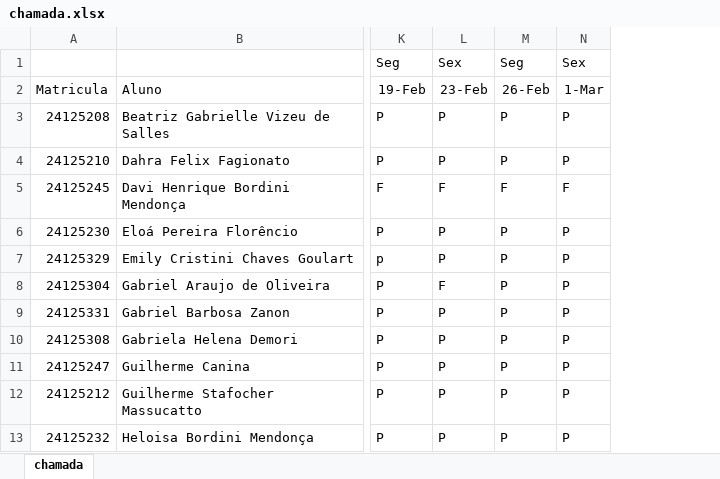
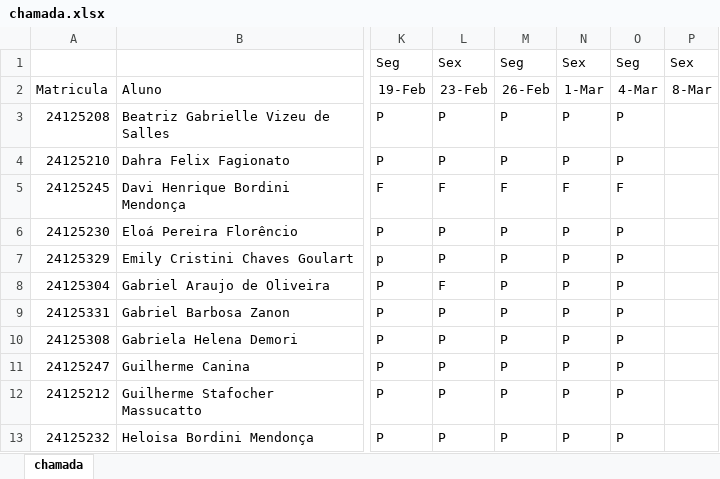
Before and after one commit to wellifabio/sesi2024, an Excel workbook: 2em/chamada.xlsx, sheet chamada, drawn as a sheet; only a part is shown, gaps mark what is left out; values as stored, in another font and other column widths than the file's, no borders; conditional formats not drawn; the diff names each change by its address in the sheet, - before the commit and + after, or states it on an @@ line.

Commit message:
aula05

```diff
--- a/2em/chamada.xlsx (sheet chamada)
+++ b/2em/chamada.xlsx (sheet chamada)
+column O, rows 1-13: Seg | 4-Mar | P | P | F | P | P | P | P | P | P | P | P
+column P, rows 1-2: Sex | 8-Mar
```
